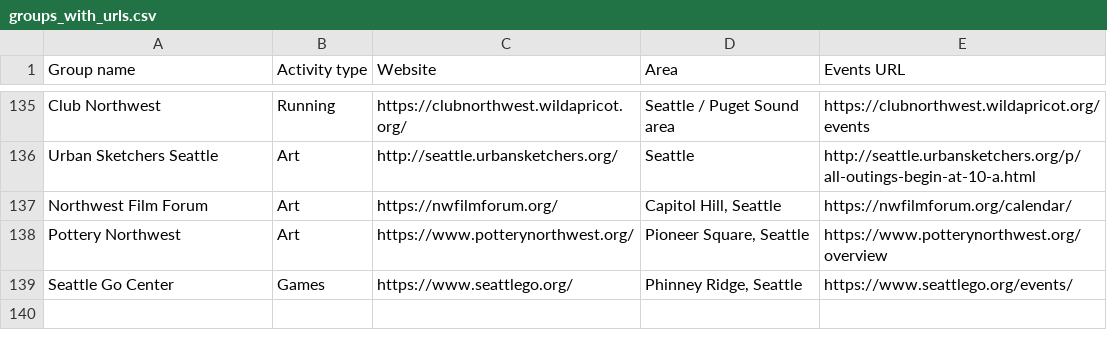
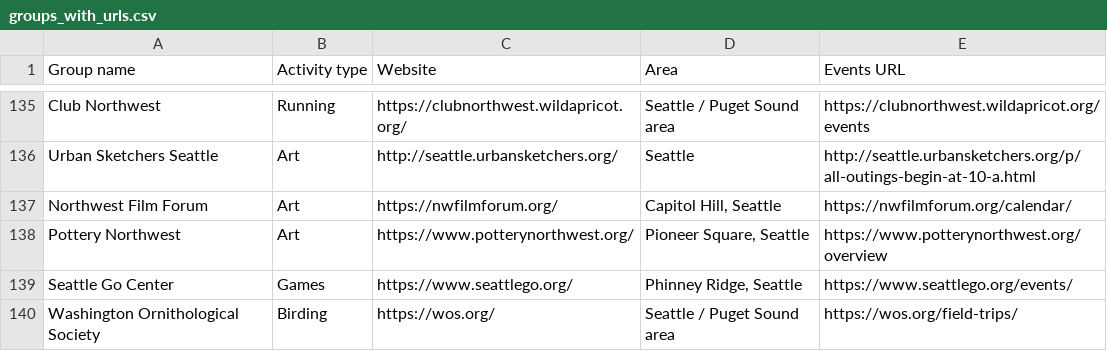
Before and after one commit to rayadav/seattle-communities, a CSV file: groups_with_urls.csv, drawn as a sheet; only a part is shown, gaps mark what is left out.

Commit message:
Add Washington Ornithological Society (wos.org) to groups directory

```diff
--- a/groups_with_urls.csv
+++ b/groups_with_urls.csv
@@ -139 +139,2 @@ Pottery Northwest,Art,https://www.potterynorthwest.org/,"Pioneer Square, Seattle
 Seattle Go Center,Games,https://www.seattlego.org/,"Phinney Ridge, Seattle",https://www.seattlego.org/events/
+Washington Ornithological Society,Birding,https://wos.org/,Seattle / Puget Sound area,https://wos.org/field-trips/
```
